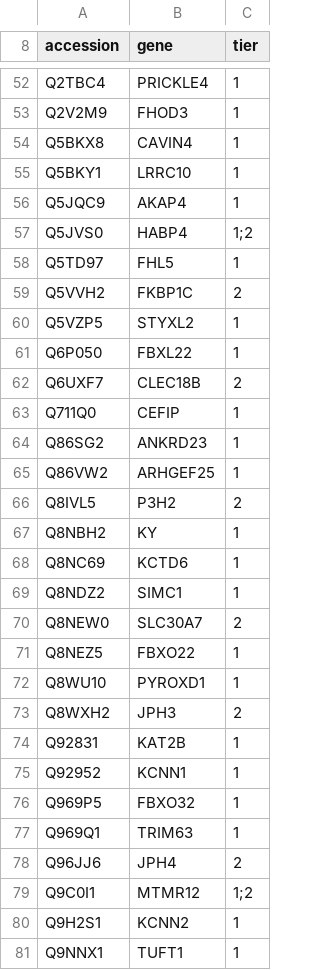
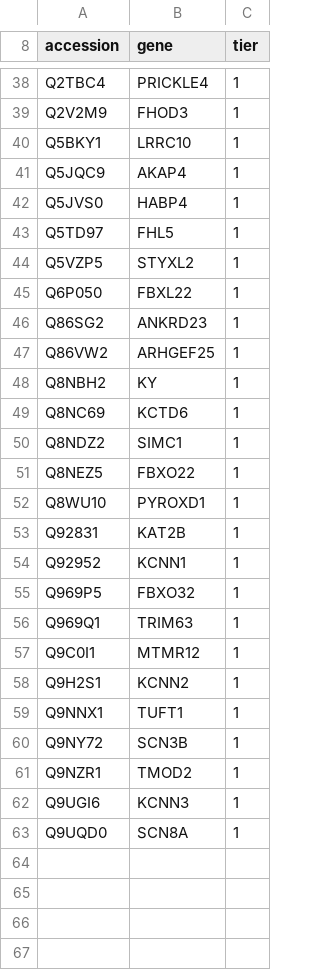
Before and after one commit to moved2la/uniprot-standard, a TSV file: outputs/mass_fractions/pool_entries_without_dataset_row.tsv, drawn as a sheet; only a part is shown, gaps mark what is left out; the shorter side is filled out with more unchanged rows; the diff covers the shown part only.

```diff
--- a/outputs/mass_fractions/pool_entries_without_dataset_row.tsv
+++ b/outputs/mass_fractions/pool_entries_without_dataset_row.tsv
@@ -53,15 +39,10 @@ Q2TBC4	PRICKLE4	1
 Q2V2M9	FHOD3	1
-Q5BKX8	CAVIN4	1
 Q5BKY1	LRRC10	1
 Q5JQC9	AKAP4	1
-Q5JVS0	HABP4	1;2
+Q5JVS0	HABP4	1
 Q5TD97	FHL5	1
-Q5VVH2	FKBP1C	2
 Q5VZP5	STYXL2	1
 Q6P050	FBXL22	1
-Q6UXF7	CLEC18B	2
-Q711Q0	CEFIP	1
 Q86SG2	ANKRD23	1
 Q86VW2	ARHGEF25	1
-Q8IVL5	P3H2	2
 Q8NBH2	KY	1
@@ -69,6 +50,4 @@ Q8NC69	KCTD6	1
 Q8NDZ2	SIMC1	1
-Q8NEW0	SLC30A7	2
 Q8NEZ5	FBXO22	1
 Q8WU10	PYROXD1	1
-Q8WXH2	JPH3	2
 Q92831	KAT2B	1
@@ -77,4 +56,3 @@ Q969P5	FBXO32	1
 Q969Q1	TRIM63	1
-Q96JJ6	JPH4	2
-Q9C0I1	MTMR12	1;2
+Q9C0I1	MTMR12	1
 Q9H2S1	KCNN2	1
```
Also changed, not shown: 18 removed rows and 5 edited cells elsewhere in this file, outputs/literature_inventory/literature_files_and_members.tsv, outputs/mass_fractions/branch_exclusive_mass.tsv, 26 other files.
